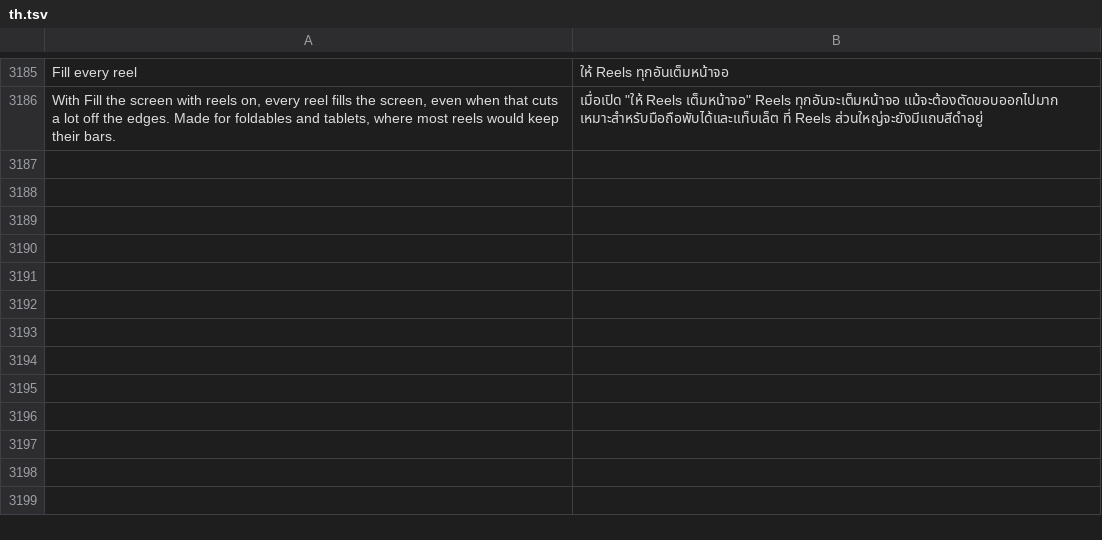
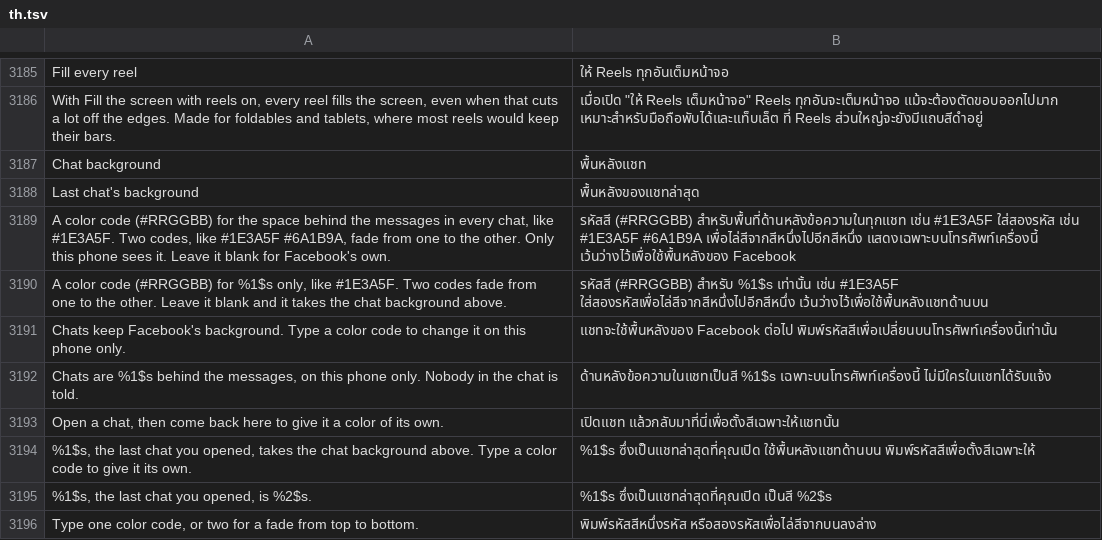
Before and after one commit to SysAdminDoc/HushFacebook, a TSV file: extensions/shared/library/src/main/l10n/th.tsv, drawn as a sheet; only a part is shown, gaps mark what is left out.

Commit message:
Add Chat background: a color of your own behind chats opened in Facebook
Chats that open inside Facebook (MsysThreadViewFragment) get a hook at the
start of onViewCreated. A pre-draw listener finds the message list and paints
it with the color for every chat, or the last chat's own code (one color, or
two for a top-to-bottom fade). It covers any theme Facebook paints, puts
Facebook's drawable back when the code is cleared, and reads blank while
paused. Nothing is sent: only this phone sees it.

The chat on screen is remembered by thread key with the name on its top bar,
so the Chats and Messenger page can offer that chat a color of its own. A
tappable view narrower than a third of the bar never counts as the name: 588
mounts the back arrow a few frames before the name, and the first build saved
"Back" on 2 of 3 opens.

Refs #573

```diff
--- a/extensions/shared/library/src/main/l10n/th.tsv
+++ b/extensions/shared/library/src/main/l10n/th.tsv
@@ -3186 +3186,11 @@ Fill every reel	ให้ Reels ทุกอันเต็มหน้าจอ
 With Fill the screen with reels on, every reel fills the screen, even when that cuts a lot off the edges. Made for foldables and tablets, where most reels would keep their bars.	เมื่อเปิด "ให้ Reels เต็มหน้าจอ" Reels ทุกอันจะเต็มหน้าจอ แม้จะต้องตัดขอบออกไปมาก เหมาะสำหรับมือถือพับได้และแท็บเล็ต ที่ Reels ส่วนใหญ่จะยังมีแถบสีดำอยู่
+Chat background	พื้นหลังแชท
+Last chat's background	พื้นหลังของแชทล่าสุด
+A color code (#RRGGBB) for the space behind the messages in every chat, like #1E3A5F. Two codes, like #1E3A5F #6A1B9A, fade from one to the other. Only this phone sees it. Leave it blank for Facebook's own.	รหัสสี (#RRGGBB) สำหรับพื้นที่ด้านหลังข้อความในทุกแชท เช่น #1E3A5F ใส่สองรหัส เช่น #1E3A5F #6A1B9A เพื่อไล่สีจากสีหนึ่งไปอีกสีหนึ่ง แสดงเฉพาะบนโทรศัพท์เครื่องนี้ เว้นว่างไว้เพื่อใช้พื้นหลังของ Facebook
+A color code (#RRGGBB) for %1$s only, like #1E3A5F. Two codes fade from one to the other. Leave it blank and it takes the chat background above.	รหัสสี (#RRGGBB) สำหรับ %1$s เท่านั้น เช่น #1E3A5F ใส่สองรหัสเพื่อไล่สีจากสีหนึ่งไปอีกสีหนึ่ง เว้นว่างไว้เพื่อใช้พื้นหลังแชทด้านบน
+Chats keep Facebook's background. Type a color code to change it on this phone only.	แชทจะใช้พื้นหลังของ Facebook ต่อไป พิมพ์รหัสสีเพื่อเปลี่ยนบนโทรศัพท์เครื่องนี้เท่านั้น
+Chats are %1$s behind the messages, on this phone only. Nobody in the chat is told.	ด้านหลังข้อความในแชทเป็นสี %1$s เฉพาะบนโทรศัพท์เครื่องนี้ ไม่มีใครในแชทได้รับแจ้ง
+Open a chat, then come back here to give it a color of its own.	เปิดแชท แล้วกลับมาที่นี่เพื่อตั้งสีเฉพาะให้แชทนั้น
+%1$s, the last chat you opened, takes the chat background above. Type a color code to give it its own.	%1$s ซึ่งเป็นแชทล่าสุดที่คุณเปิด ใช้พื้นหลังแชทด้านบน พิมพ์รหัสสีเพื่อตั้งสีเฉพาะให้
+%1$s, the last chat you opened, is %2$s.	%1$s ซึ่งเป็นแชทล่าสุดที่คุณเปิด เป็นสี %2$s
+Type one color code, or two for a fade from top to bottom.	พิมพ์รหัสสีหนึ่งรหัส หรือสองรหัสเพื่อไล่สีจากบนลงล่าง
```
Also changed, not shown: extensions/shared/library/src/main/l10n/ar.tsv, extensions/shared/library/src/main/l10n/bg.tsv, 48 other files.
